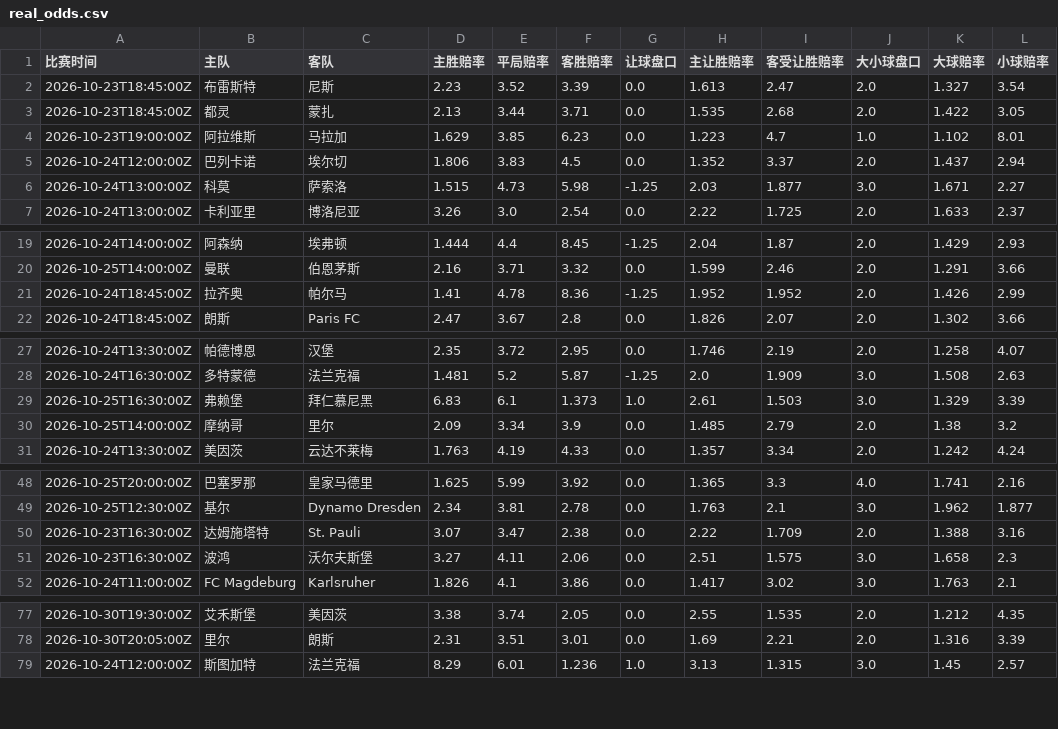
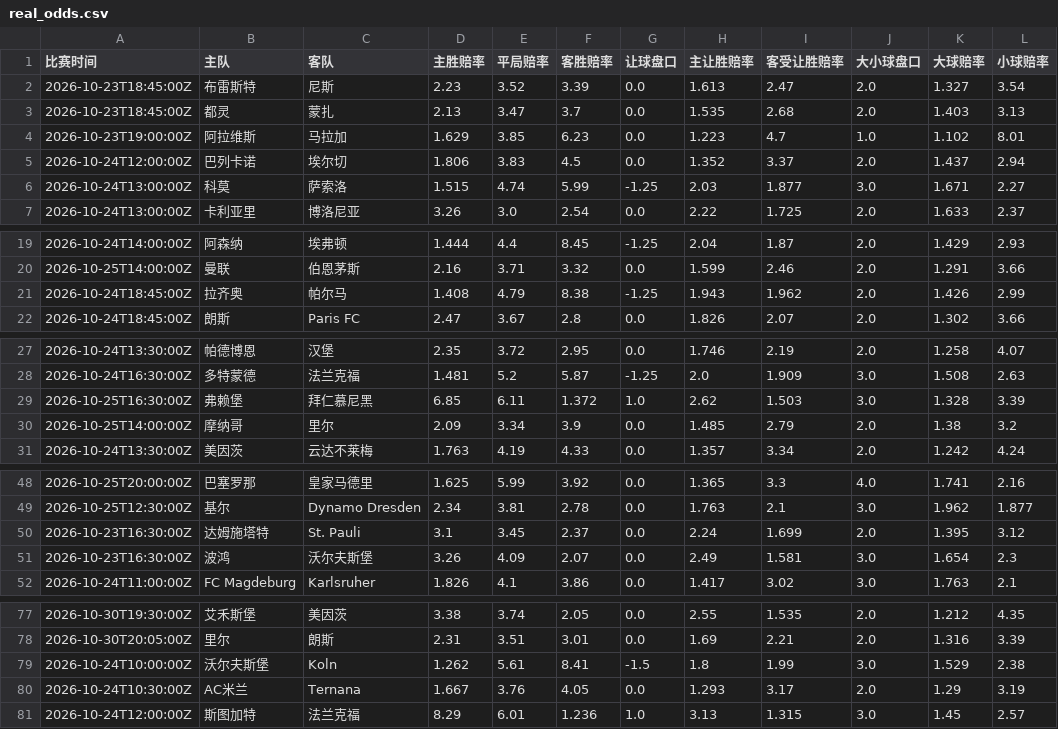
Before and after one commit to kejiqun/epl-prediction, a CSV file: real_odds.csv, drawn as a sheet; only a part is shown, gaps mark what is left out.

```diff
--- a/real_odds.csv
+++ b/real_odds.csv
@@ -2,6 +2,6 @@
 2026-10-23T18:45:00Z,布雷斯特,尼斯,2.23,3.52,3.39,0.0,1.613,2.47,2.0,1.327,3.54
-2026-10-23T18:45:00Z,都灵,蒙扎,2.13,3.44,3.71,0.0,1.535,2.68,2.0,1.422,3.05
+2026-10-23T18:45:00Z,都灵,蒙扎,2.13,3.47,3.7,0.0,1.535,2.68,2.0,1.403,3.13
 2026-10-23T19:00:00Z,阿拉维斯,马拉加,1.629,3.85,6.23,0.0,1.223,4.7,1.0,1.102,8.01
 2026-10-24T12:00:00Z,巴列卡诺,埃尔切,1.806,3.83,4.5,0.0,1.352,3.37,2.0,1.437,2.94
-2026-10-24T13:00:00Z,科莫,萨索洛,1.515,4.73,5.98,-1.25,2.03,1.877,3.0,1.671,2.27
+2026-10-24T13:00:00Z,科莫,萨索洛,1.515,4.74,5.99,-1.25,2.03,1.877,3.0,1.671,2.27
 2026-10-24T13:00:00Z,卡利亚里,博洛尼亚,3.26,3.0,2.54,0.0,2.22,1.725,2.0,1.633,2.37
@@ -20,3 +20,3 @@
 2026-10-25T14:00:00Z,曼联,伯恩茅斯,2.16,3.71,3.32,0.0,1.599,2.46,2.0,1.291,3.66
-2026-10-24T18:45:00Z,拉齐奥,帕尔马,1.41,4.78,8.36,-1.25,1.952,1.952,2.0,1.426,2.99
+2026-10-24T18:45:00Z,拉齐奥,帕尔马,1.408,4.79,8.38,-1.25,1.943,1.962,2.0,1.426,2.99
 2026-10-24T18:45:00Z,朗斯,Paris FC,2.47,3.67,2.8,0.0,1.826,2.07,2.0,1.302,3.66
@@ -28,3 +28,3 @@
 2026-10-24T16:30:00Z,多特蒙德,法兰克福,1.481,5.2,5.87,-1.25,2.0,1.909,3.0,1.508,2.63
-2026-10-25T16:30:00Z,弗赖堡,拜仁慕尼黑,6.83,6.1,1.373,1.0,2.61,1.503,3.0,1.329,3.39
+2026-10-25T16:30:00Z,弗赖堡,拜仁慕尼黑,6.85,6.11,1.372,1.0,2.62,1.503,3.0,1.328,3.39
 2026-10-25T14:00:00Z,摩纳哥,里尔,2.09,3.34,3.9,0.0,1.485,2.79,2.0,1.38,3.2
@@ -49,4 +49,4 @@
 2026-10-25T12:30:00Z,基尔,Dynamo Dresden,2.34,3.81,2.78,0.0,1.763,2.1,3.0,1.962,1.877
-2026-10-23T16:30:00Z,达姆施塔特,St. Pauli,3.07,3.47,2.38,0.0,2.22,1.709,2.0,1.388,3.16
-2026-10-23T16:30:00Z,波鸿,沃尔夫斯堡,3.27,4.11,2.06,0.0,2.51,1.575,3.0,1.658,2.3
+2026-10-23T16:30:00Z,达姆施塔特,St. Pauli,3.1,3.45,2.37,0.0,2.24,1.699,2.0,1.395,3.12
+2026-10-23T16:30:00Z,波鸿,沃尔夫斯堡,3.26,4.09,2.07,0.0,2.49,1.581,3.0,1.654,2.3
 2026-10-24T11:00:00Z,FC Magdeburg,Karlsruher,1.826,4.1,3.86,0.0,1.417,3.02,3.0,1.763,2.1
@@ -78,2 +78,4 @@
 2026-10-30T20:05:00Z,里尔,朗斯,2.31,3.51,3.01,0.0,1.69,2.21,2.0,1.316,3.39
+2026-10-24T10:00:00Z,沃尔夫斯堡,Koln,1.262,5.61,8.41,-1.5,1.8,1.99,3.0,1.529,2.38
+2026-10-24T10:30:00Z,AC米兰,Ternana,1.667,3.76,4.05,0.0,1.293,3.17,2.0,1.29,3.19
 2026-10-24T12:00:00Z,斯图加特,法兰克福,8.29,6.01,1.236,1.0,3.13,1.315,3.0,1.45,2.57
```
Also changed, not shown: daily_jczq_picks.csv, predictions_log.csv, 1 other file.
